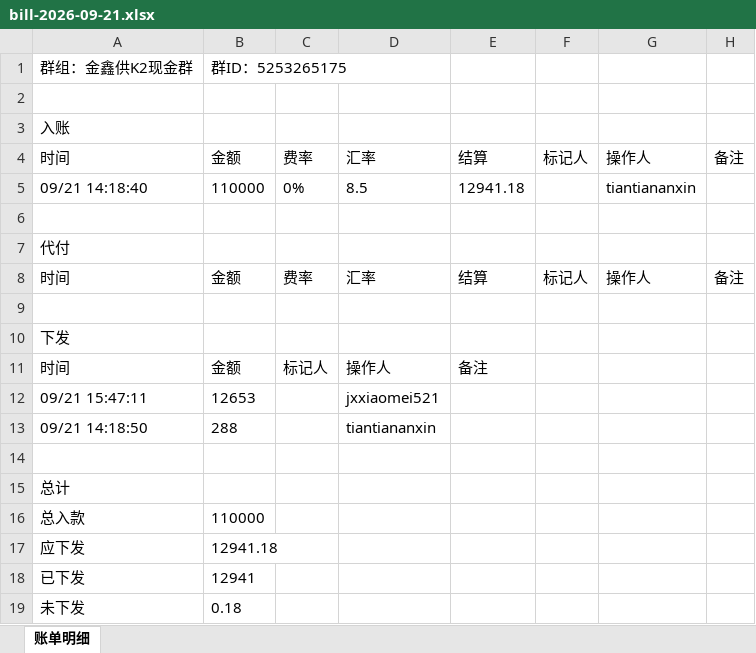
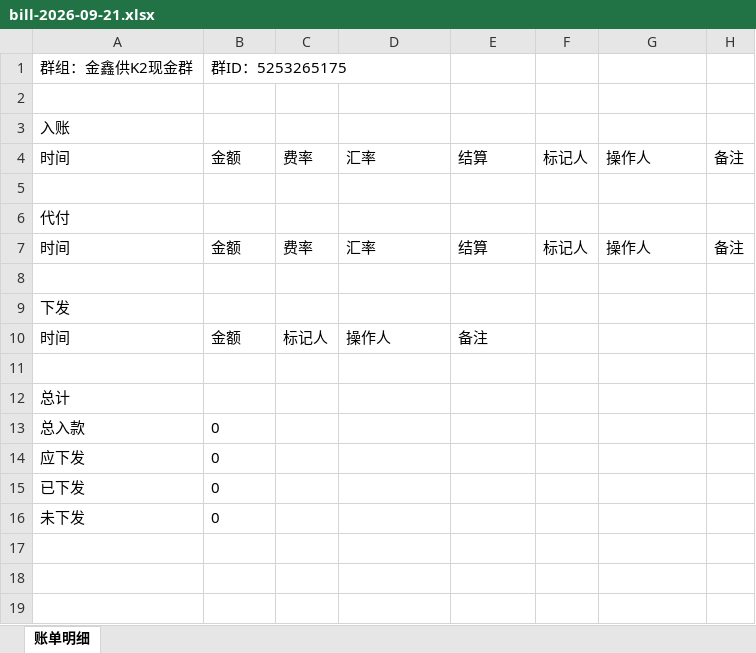
Before and after one commit to jzhangdan/botWeb, an Excel workbook: bills/JXZFSP01/-5253265175/8451cc887727b344dc36dcc396ae4dfb548a4dabad4e6050ee4ba5a2fac0c58b/bill-2026-09-21.xlsx, sheet 账单明细, drawn as a sheet; values as stored, in another font and other column widths than the file's, no borders; removed rows and columns are numbered as before the commit, all else as after; the diff names each change by its address in the sheet, - before the commit and + after, or states it on an @@ line.

Commit message:
update bill page -5253265175

```diff
--- a/bills/JXZFSP01/-5253265175/8451cc887727b344dc36dcc396ae4dfb548a4dabad4e6050ee4ba5a2fac0c58b/bill-2026-09-21.xlsx (sheet 账单明细)
+++ b/bills/JXZFSP01/-5253265175/8451cc887727b344dc36dcc396ae4dfb548a4dabad4e6050ee4ba5a2fac0c58b/bill-2026-09-21.xlsx (sheet 账单明细)
-row 5: 09/21 14:18:40 | 110000 | 0% | 8.5 | 12941.18 |  | tiantiananxin
-row 12: 09/21 15:47:11 | 12653 |  | jxxiaomei521
-row 13: 09/21 14:18:50 | 288 |  | tiantiananxin
-B13: 110000
+B13: 0
-B14: 12941.18
+B14: 0
-B15: 12941
+B15: 0
-B16: 0.18
+B16: 0
```
